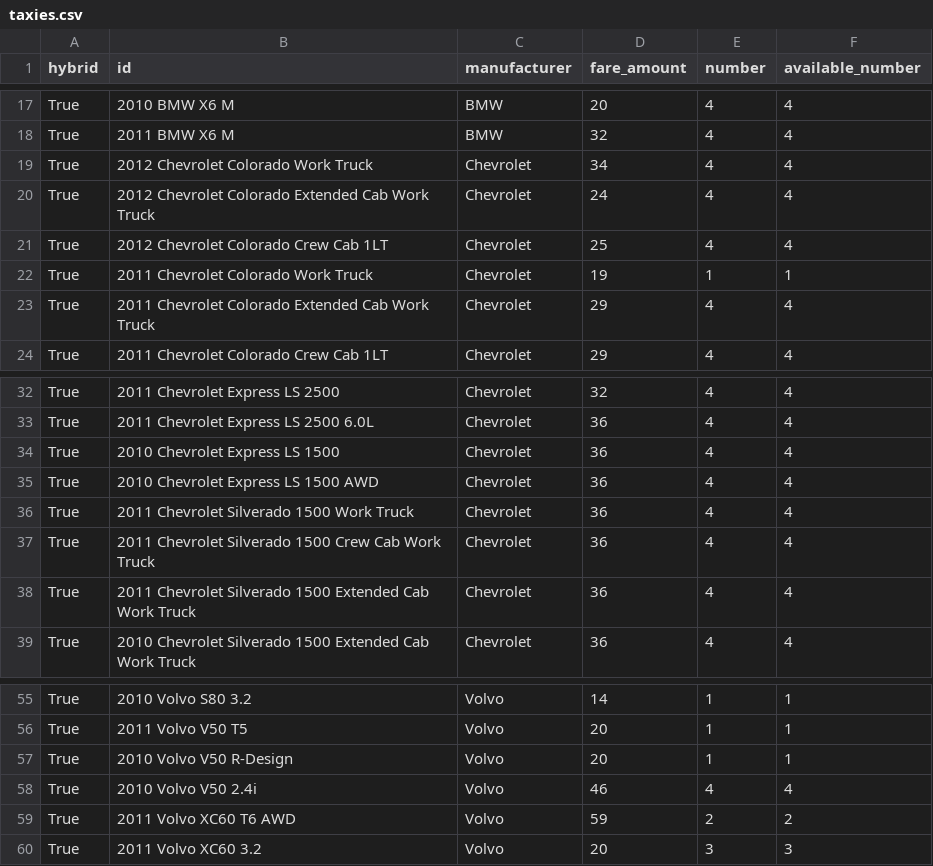
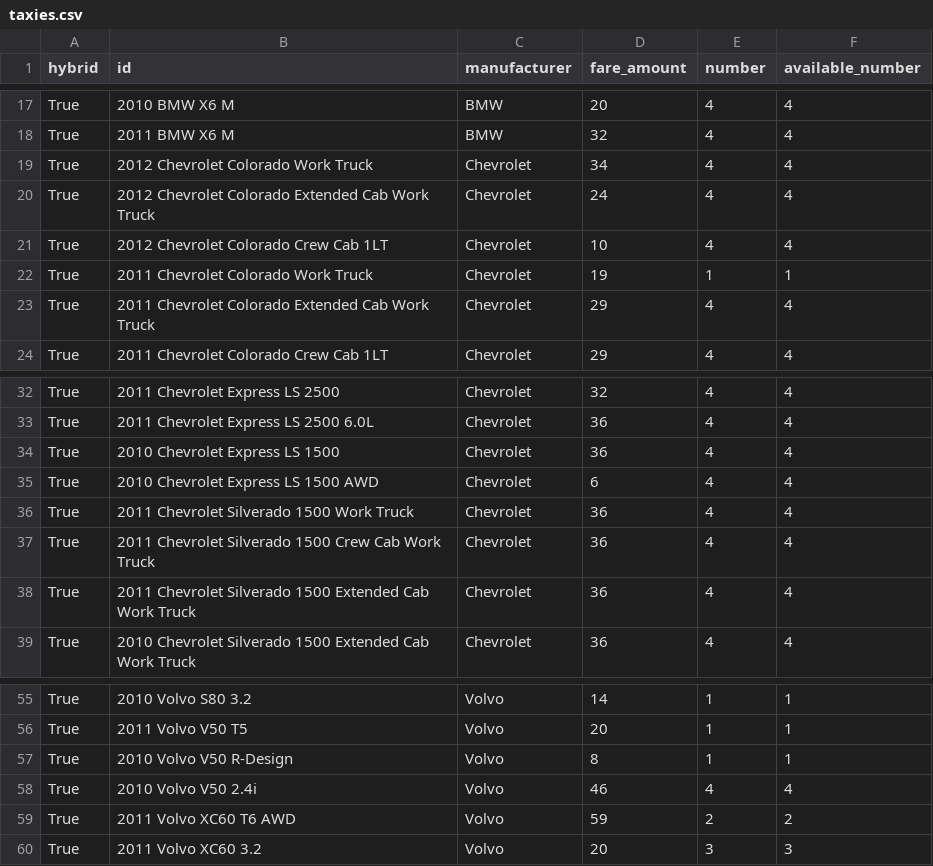
Before and after one commit to Karunika/Taxi_Agency_OODB, a CSV file: data/sample/taxies.csv, drawn as a sheet; only a part is shown, gaps mark what is left out.

```diff
--- a/data/sample/taxies.csv
+++ b/data/sample/taxies.csv
@@ -20,3 +20,3 @@
 "True","2012 Chevrolet Colorado Extended Cab Work Truck","Chevrolet",24,4,4
-"True","2012 Chevrolet Colorado Crew Cab 1LT","Chevrolet",25,4,4
+"True","2012 Chevrolet Colorado Crew Cab 1LT","Chevrolet",10,4,4
 "True","2011 Chevrolet Colorado Work Truck","Chevrolet",19,1,1
@@ -34,3 +34,3 @@
 "True","2010 Chevrolet Express LS 1500","Chevrolet",36,4,4
-"True","2010 Chevrolet Express LS 1500 AWD","Chevrolet",36,4,4
+"True","2010 Chevrolet Express LS 1500 AWD","Chevrolet",6,4,4
 "True","2011 Chevrolet Silverado 1500 Work Truck","Chevrolet",36,4,4
@@ -56,3 +56,3 @@
 "True","2011 Volvo V50 T5","Volvo",20,1,1
-"True","2010 Volvo V50 R-Design","Volvo",20,1,1
+"True","2010 Volvo V50 R-Design","Volvo",8,1,1
 "True","2010 Volvo V50 2.4i","Volvo",46,4,4
```
Also changed, not shown: data/customers.csv, data/drivers.csv, 14 other files.
